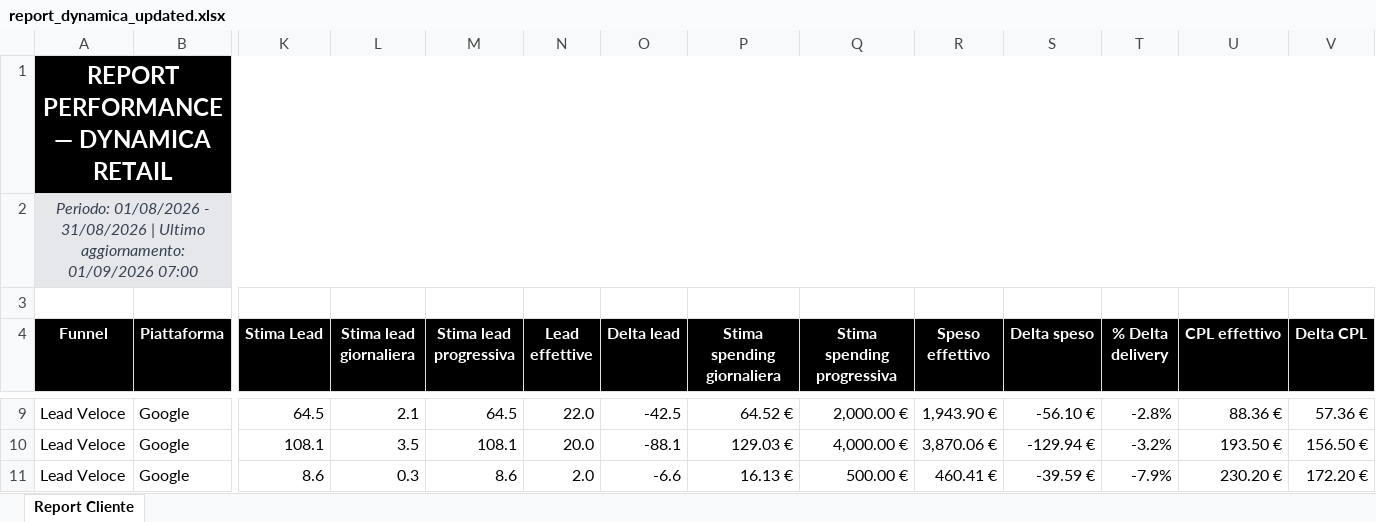
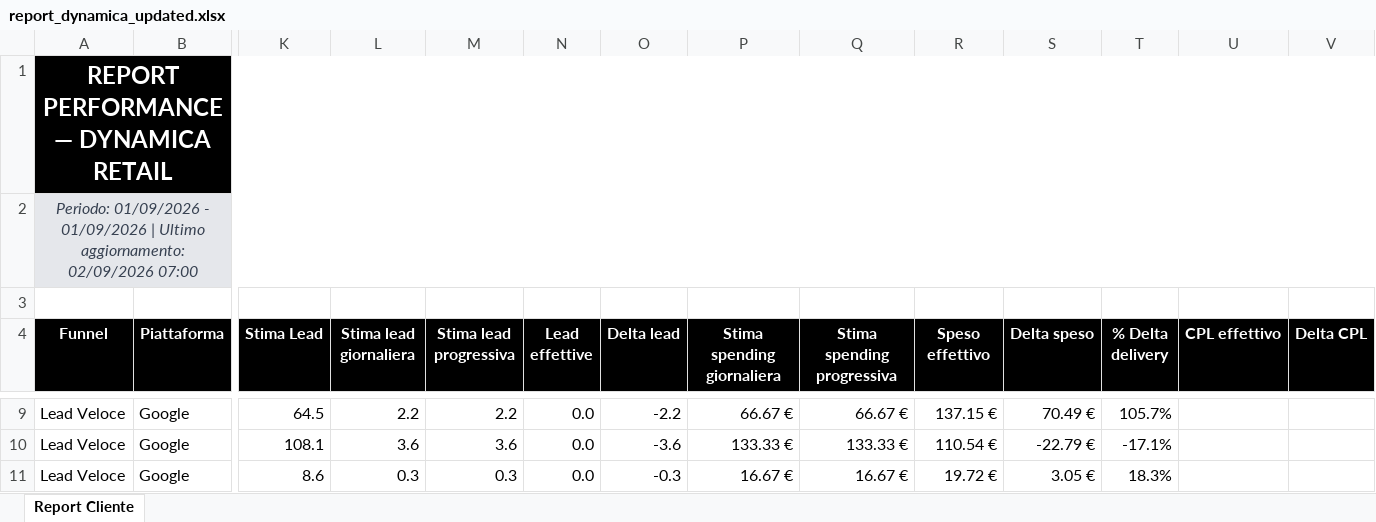
Before and after one commit to andreafallavollita5-cmyk/dynamica-dashboard, an Excel workbook: exports/report_dynamica_updated.xlsx, sheet Report Cliente, drawn as a sheet; only a part is shown, gaps mark what is left out; values as stored, in another font and other column widths than the file's, no borders; conditional formats not drawn; the diff covers the shown part only; the diff names each change by its address in the sheet, - before the commit and + after, or states it on an @@ line.

Commit message:
Aggiornamento dati Dynamica 2026-09-02

```diff
--- a/exports/report_dynamica_updated.xlsx (sheet Report Cliente)
+++ b/exports/report_dynamica_updated.xlsx (sheet Report Cliente)
-A2 (Funnel): Periodo: 01/08/2026 - 31/08/2026 | Ultimo aggiornamento: 01/09/2026 07:00
+A2 (Funnel): Periodo: 01/09/2026 - 01/09/2026 | Ultimo aggiornamento: 02/09/2026 07:00
-L9 (Stima lead giornaliera): 2.1
+L9 (Stima lead giornaliera): 2.2
-M9 (Stima lead progressiva): 64.5
+M9 (Stima lead progressiva): 2.2
-N9 (Lead effettive): 22.0
+N9 (Lead effettive): 0.0
-O9 (Delta lead): -42.5
+O9 (Delta lead): -2.2
-P9 (Stima spending giornaliera): 64.52 €
+P9 (Stima spending giornaliera): 66.67 €
-Q9 (Stima spending progressiva): 2,000.00 €
+Q9 (Stima spending progressiva): 66.67 €
-R9 (Speso effettivo): 1,943.90 €
+R9 (Speso effettivo): 137.15 €
-S9 (Delta speso): -56.10 €
+S9 (Delta speso): 70.49 €
-T9 (% Delta delivery): -2.8%
+T9 (% Delta delivery): 105.7%
-U9 (CPL effettivo): 88.36 €
+U9 (CPL effettivo): (empty)
-V9 (Delta CPL): 57.36 €
+V9 (Delta CPL): (empty)
-L10 (Stima lead giornaliera): 3.5
+L10 (Stima lead giornaliera): 3.6
-M10 (Stima lead progressiva): 108.1
+M10 (Stima lead progressiva): 3.6
-N10 (Lead effettive): 20.0
+N10 (Lead effettive): 0.0
-O10 (Delta lead): -88.1
+O10 (Delta lead): -3.6
-P10 (Stima spending giornaliera): 129.03 €
+P10 (Stima spending giornaliera): 133.33 €
-Q10 (Stima spending progressiva): 4,000.00 €
+Q10 (Stima spending progressiva): 133.33 €
-R10 (Speso effettivo): 3,870.06 €
+R10 (Speso effettivo): 110.54 €
-S10 (Delta speso): -129.94 €
+S10 (Delta speso): -22.79 €
-T10 (% Delta delivery): -3.2%
+T10 (% Delta delivery): -17.1%
-U10 (CPL effettivo): 193.50 €
+U10 (CPL effettivo): (empty)
-V10 (Delta CPL): 156.50 €
+V10 (Delta CPL): (empty)
-M11 (Stima lead progressiva): 8.6
+M11 (Stima lead progressiva): 0.3
-N11 (Lead effettive): 2.0
+N11 (Lead effettive): 0.0
-O11 (Delta lead): -6.6
+O11 (Delta lead): -0.3
-P11 (Stima spending giornaliera): 16.13 €
+P11 (Stima spending giornaliera): 16.67 €
-Q11 (Stima spending progressiva): 500.00 €
+Q11 (Stima spending progressiva): 16.67 €
-R11 (Speso effettivo): 460.41 €
+R11 (Speso effettivo): 19.72 €
-S11 (Delta speso): -39.59 €
+S11 (Delta speso): 3.05 €
-T11 (% Delta delivery): -7.9%
+T11 (% Delta delivery): 18.3%
-U11 (CPL effettivo): 230.20 €
+U11 (CPL effettivo): (empty)
-V11 (Delta CPL): 172.20 €
+V11 (Delta CPL): (empty)
```
Also changed, not shown: 152 edited cells elsewhere in this sheet, 3 other files.
